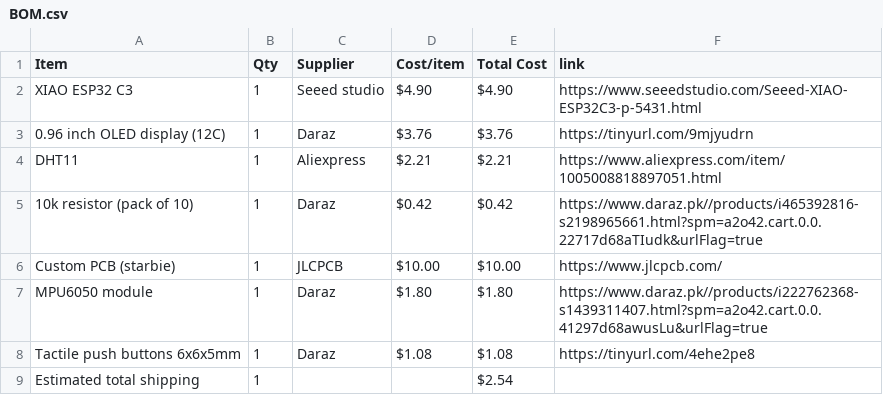
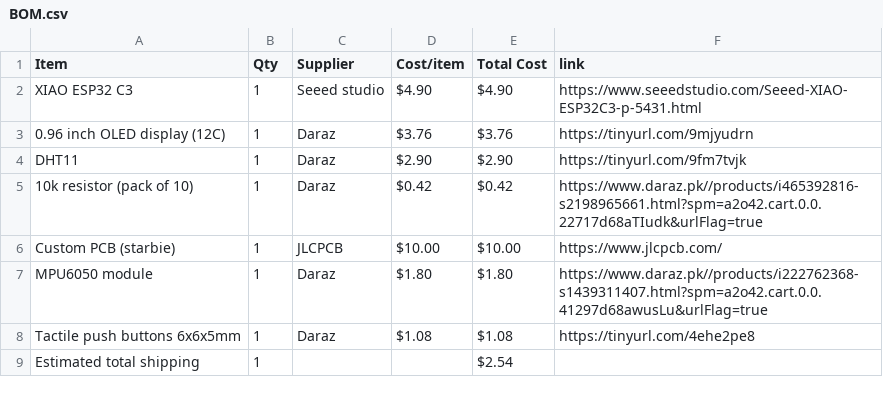
Before and after one commit to star-waroobah/Starbie, a CSV file: BOM.csv, drawn as a sheet.

Commit message:
Sync Starbie from Half Life

```diff
--- a/BOM.csv
+++ b/BOM.csv
@@ -3,3 +3,3 @@ XIAO ESP32 C3,1,Seeed studio,$4.90,$4.90,https://www.seeedstudio.com/Seeed-XIAO-
 0.96 inch OLED display (12C),1,Daraz,$3.76,$3.76,https://tinyurl.com/9mjyudrn
-DHT11,1,Aliexpress,$2.21,$2.21,https://www.aliexpress.com/item/1005008818897051.html
+DHT11,1,Daraz,$2.90,$2.90,https://tinyurl.com/9fm7tvjk
 10k resistor (pack of 10),1,Daraz,$0.42,$0.42,https://www.daraz.pk//products/i465392816-s2198965661.html?spm=a2o42.cart.0.0.22717d68aTIudk&urlFlag=true
```
